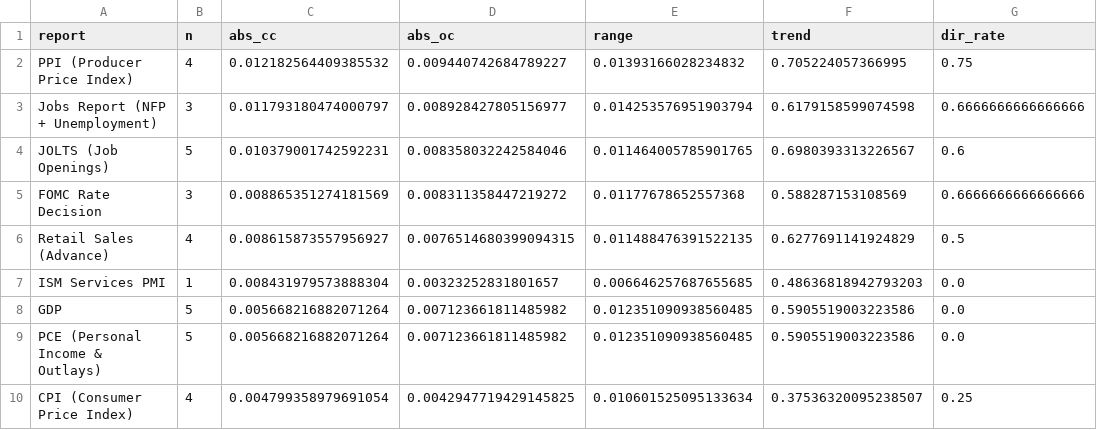
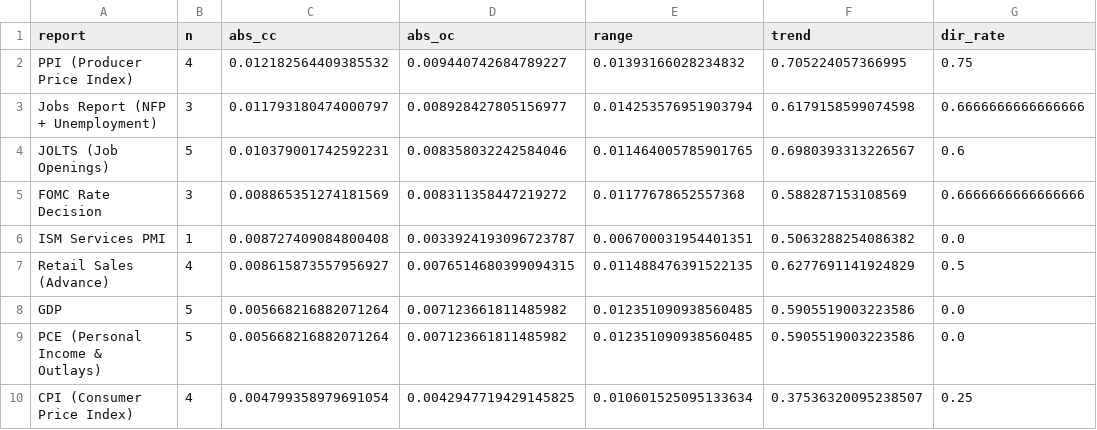
Before and after one commit to jackfrosttt/macro-market-reaction, a CSV file: analysis/report_ranking.csv, drawn as a sheet.

```diff
--- a/analysis/report_ranking.csv
+++ b/analysis/report_ranking.csv
@@ -5,4 +5,4 @@ JOLTS (Job Openings),5,0.010379001742592231,0.008358032242584046,0.0114640057859
 FOMC Rate Decision,3,0.008865351274181569,0.008311358447219272,0.01177678652557368,0.588287153108569,0.6666666666666666
+ISM Services PMI,1,0.008727409084800408,0.0033924193096723787,0.006700031954401351,0.5063288254086382,0.0
 Retail Sales (Advance),4,0.008615873557956927,0.0076514680399094315,0.011488476391522135,0.6277691141924829,0.5
-ISM Services PMI,1,0.008431979573888304,0.00323252831801657,0.006646257687655685,0.48636818942793203,0.0
 GDP,5,0.005668216882071264,0.007123661811485982,0.012351090938560485,0.5905519003223586,0.0
```
Also changed, not shown: analysis/daily_metrics.csv, 1 other file.
